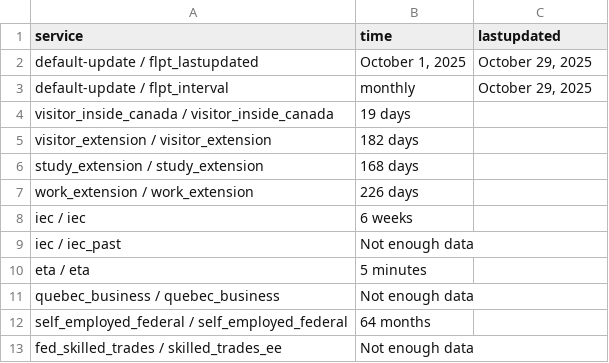
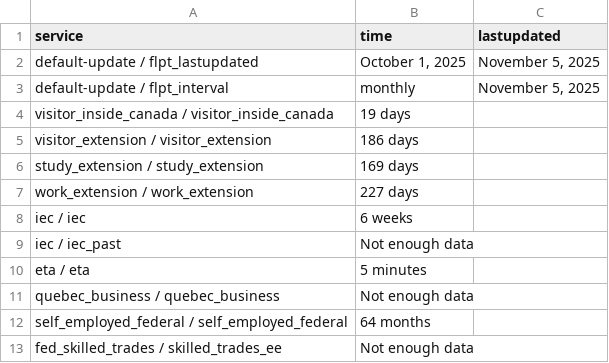
Before and after one commit to tinng81/cic-processing-times, a CSV file: data-ptime-non-country-en.csv, drawn as a sheet; only a part is shown; the diff covers the shown part only.

```diff
--- a/data-ptime-non-country-en.csv
+++ b/data-ptime-non-country-en.csv
@@ -1,8 +1,8 @@
 service,time,lastupdated
-default-update / flpt_lastupdated,"October 1, 2025","October 29, 2025"
-default-update / flpt_interval, monthly,"October 29, 2025"
+default-update / flpt_lastupdated,"October 1, 2025","November 5, 2025"
+default-update / flpt_interval, monthly,"November 5, 2025"
 visitor_inside_canada / visitor_inside_canada,19 days,
-visitor_extension / visitor_extension,182 days,
-study_extension / study_extension,168 days,
-work_extension / work_extension,226 days,
+visitor_extension / visitor_extension,186 days,
+study_extension / study_extension,169 days,
+work_extension / work_extension,227 days,
 iec / iec,6 weeks,
```
Also changed, not shown: 11 edited cells elsewhere in this file, data-ptime-en.csv, formatted-data-ptime-en.csv, 3 other files.
